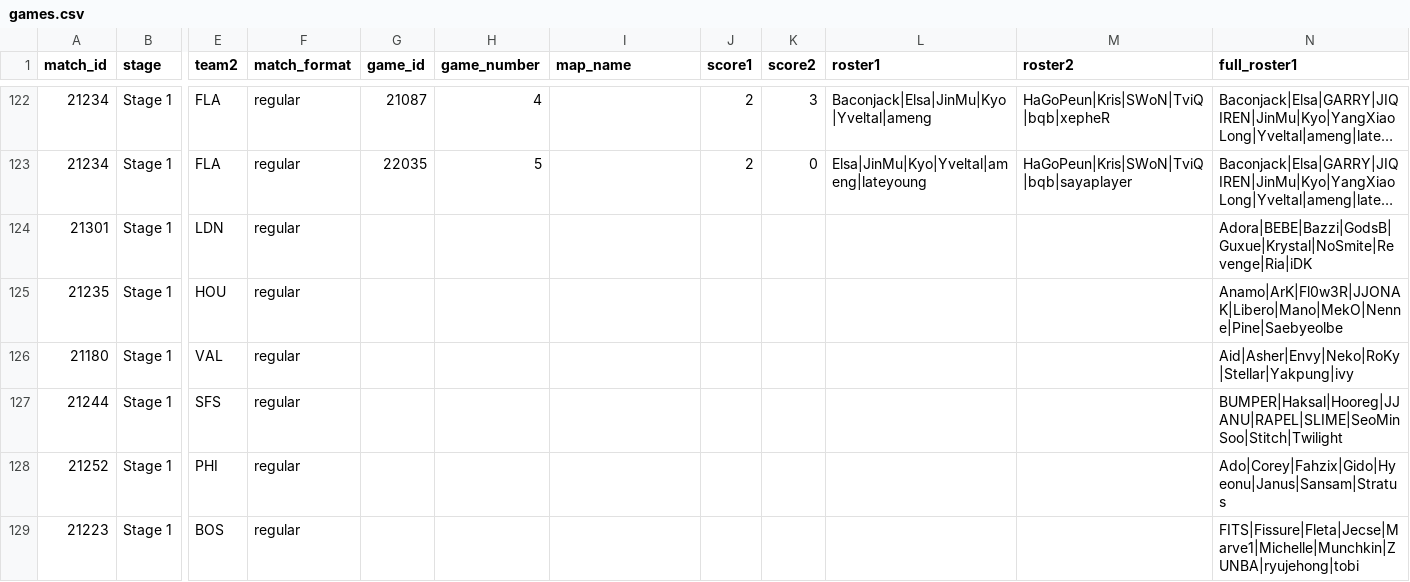
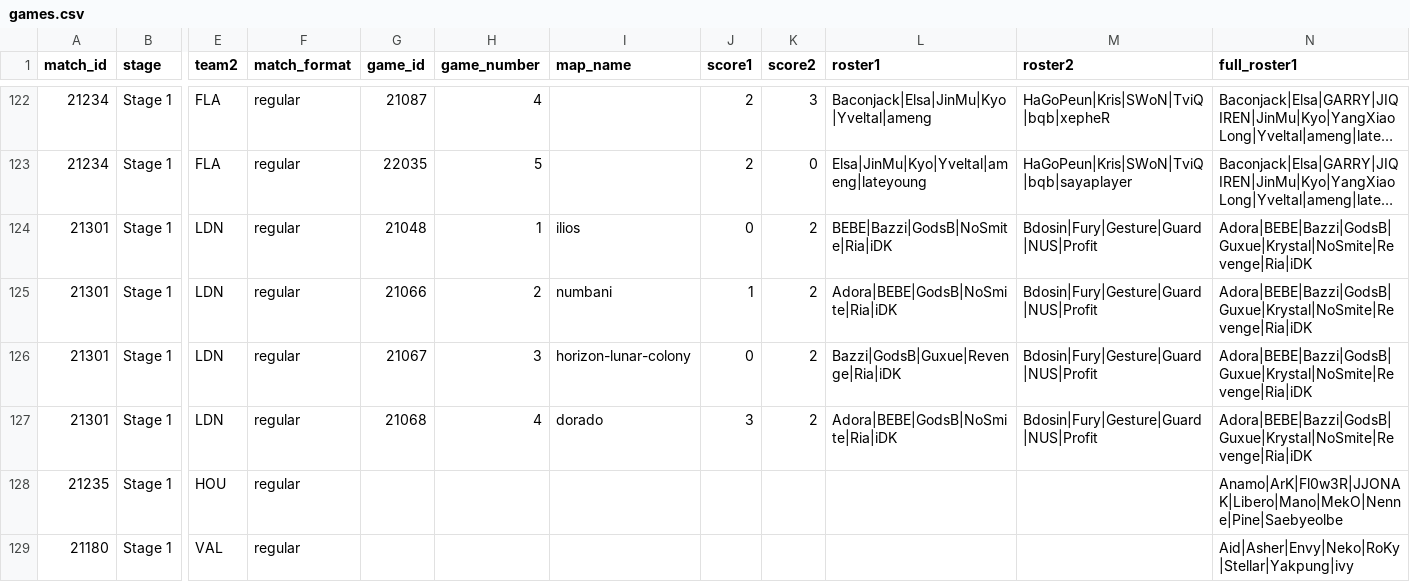
Before and after one commit to ClumsyLee/owl-sr, a CSV file: games.csv, drawn as a sheet; only a part is shown, gaps mark what is left out; the shorter side is filled out with more unchanged rows; long unchanged cells end in …; rows hold the shown columns only; the diff names each change by its address in the sheet, - before the commit and + after, or states it on an @@ line.

Commit message:
Update data

```diff
--- a/games.csv
+++ b/games.csv
-G124 (game_id): (empty)
+G124 (game_id): 21048
-H124 (game_number): (empty)
+H124 (game_number): 1
-I124 (map_name): (empty)
+I124 (map_name): ilios
-J124 (score1): (empty)
+J124 (score1): 0
-K124 (score2): (empty)
+K124 (score2): 2
-L124 (roster1): (empty)
+L124 (roster1): BEBE|Bazzi|GodsB|NoSmite|Ria|iDK
-M124 (roster2): (empty)
+M124 (roster2): Bdosin|Fury|Gesture|Guard|NUS|Profit
+row 125: 21301 | Stage 1 | LDN | regular | 21066 | 2 | numbani | 1 | 2 | Adora|BEBE|GodsB|NoSmite|Ria|iDK | Bdosin|Fury|Gesture|Guard|NUS|Profit | Adora|BEBE|Bazzi|GodsB|Guxue|Krystal|NoSmite|Revenge|Ria|iDK
+row 126: 21301 | Stage 1 | LDN | regular | 21067 | 3 | horizon-lunar-colony | 0 | 2 | Bazzi|GodsB|Guxue|Revenge|Ria|iDK | Bdosin|Fury|Gesture|Guard|NUS|Profit | Adora|BEBE|Bazzi|GodsB|Guxue|Krystal|NoSmite|Revenge|Ria|iDK
+row 127: 21301 | Stage 1 | LDN | regular | 21068 | 4 | dorado | 3 | 2 | Adora|BEBE|GodsB|NoSmite|Ria|iDK | Bdosin|Fury|Gesture|Guard|NUS|Profit | Adora|BEBE|Bazzi|GodsB|Guxue|Krystal|NoSmite|Revenge|Ria|iDK
```
Also changed, not shown: ratings.csv, 9 other files.
